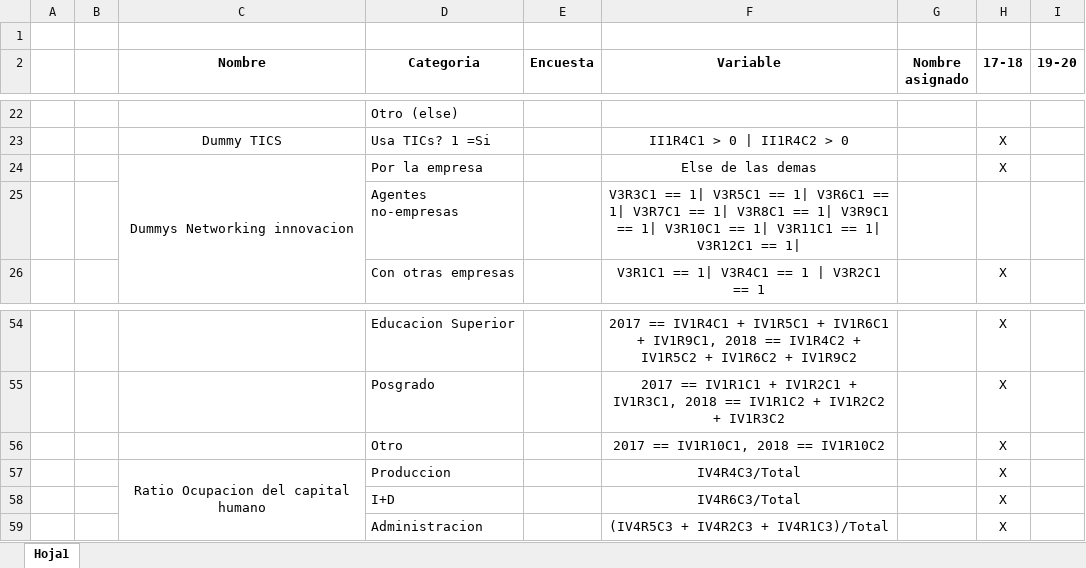
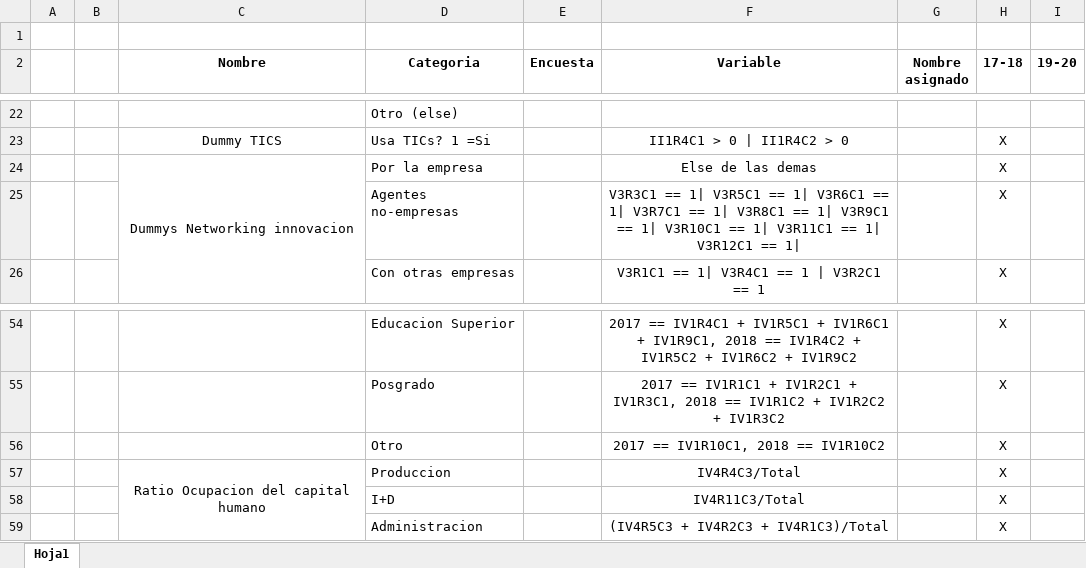
Before and after one commit to jtabordaj/research_jp, an Excel workbook: edit_eam/crosscheck.xlsx, sheet Hoja1, drawn as a sheet; only a part is shown, gaps mark what is left out; values as stored, in another font and other column widths than the file's, no borders; the diff names each change by its address in the sheet, - before the commit and + after, or states it on an @@ line.

```diff
--- a/edit_eam/crosscheck.xlsx (sheet Hoja1)
+++ b/edit_eam/crosscheck.xlsx (sheet Hoja1)
-H25 (17-18): (empty)
+H25 (17-18): X
-F58 (Variable): IV4R6C3/Total
+F58 (Variable): IV4R11C3/Total
```
Also changed, not shown: 1 other file.
